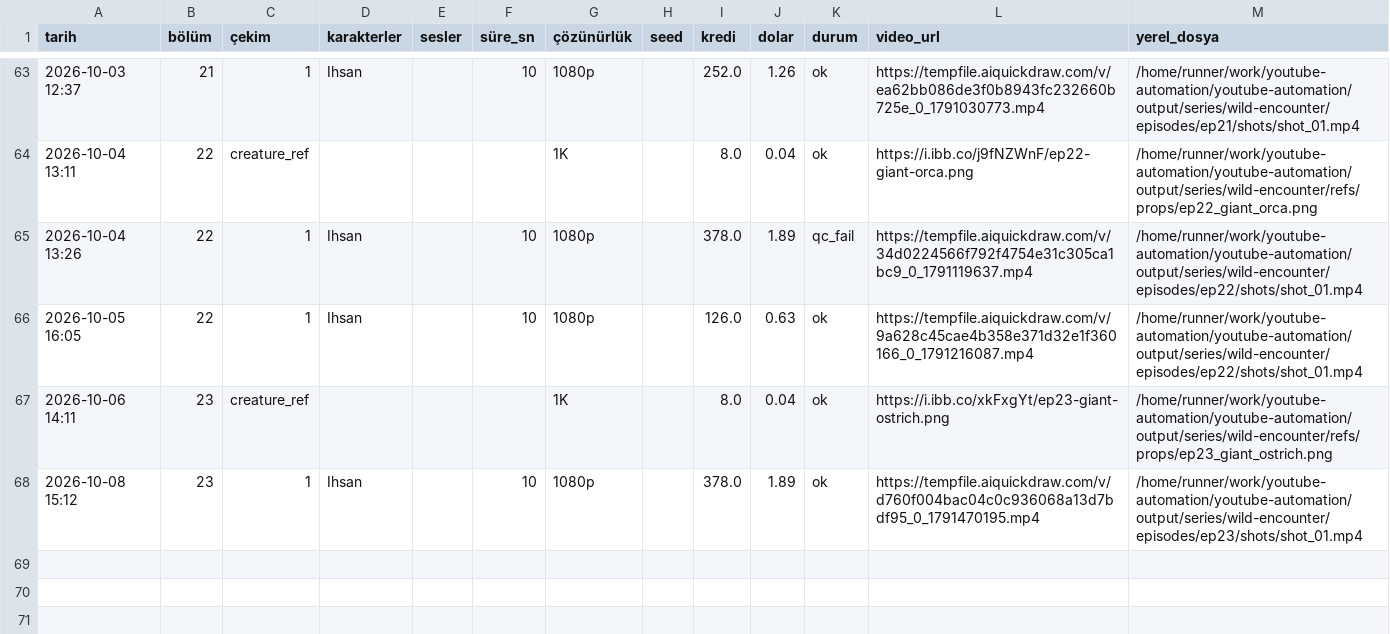
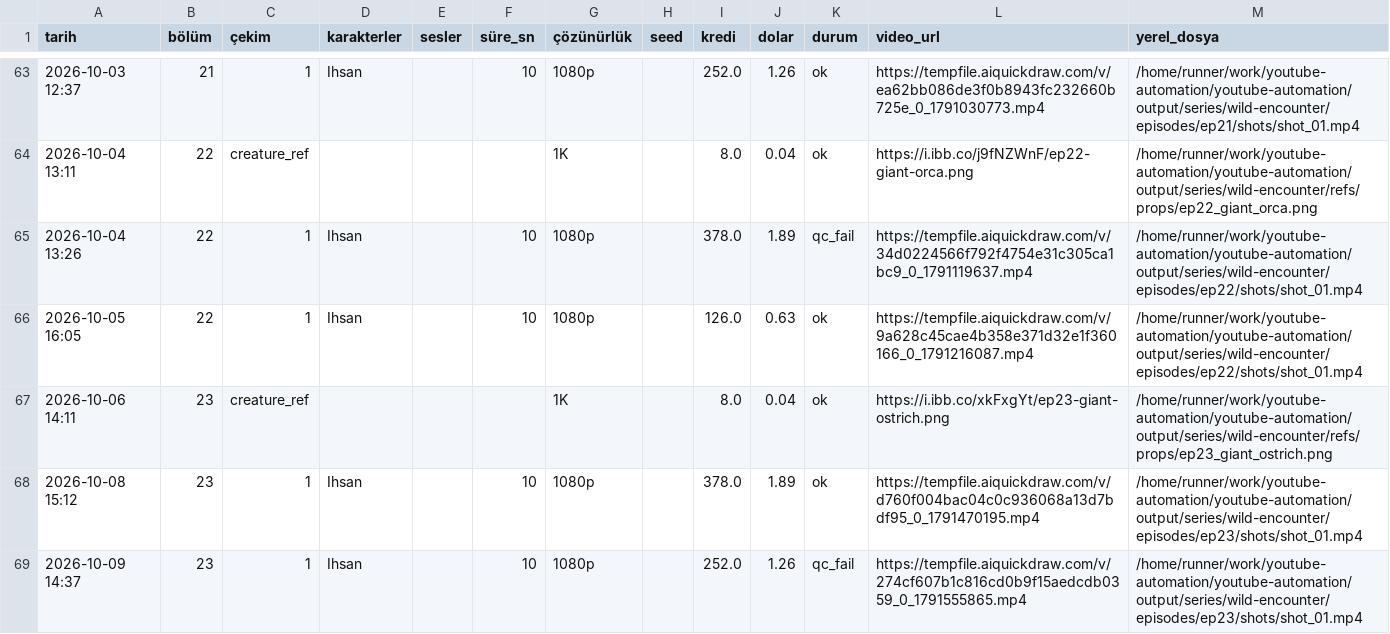
Before and after one commit to Wolkchen00/youtube-automation, a CSV file: sentinal_ihsan/wild-encounter/series_log.csv, drawn as a sheet; only a part is shown, gaps mark what is left out; the diff names each change by its address in the sheet, - before the commit and + after, or states it on an @@ line.

```diff
--- a/sentinal_ihsan/wild-encounter/series_log.csv
+++ b/sentinal_ihsan/wild-encounter/series_log.csv
+row 69: 2026-10-09 14:37 | 23 | 1 | Ihsan |  | 10 | 1080p |  | 252.0 | 1.26 | qc_fail | https://tempfile.aiquickdraw.com/v/274cf607b1c816cd0b9f15aedcdb0359_0_1791555865.mp4 | /home/runner/work/youtube-automation/youtube-automation/output/series/wild-encounter/episodes/ep23/shots/shot_01.mp4
```
Also changed, not shown: 6 other files.
